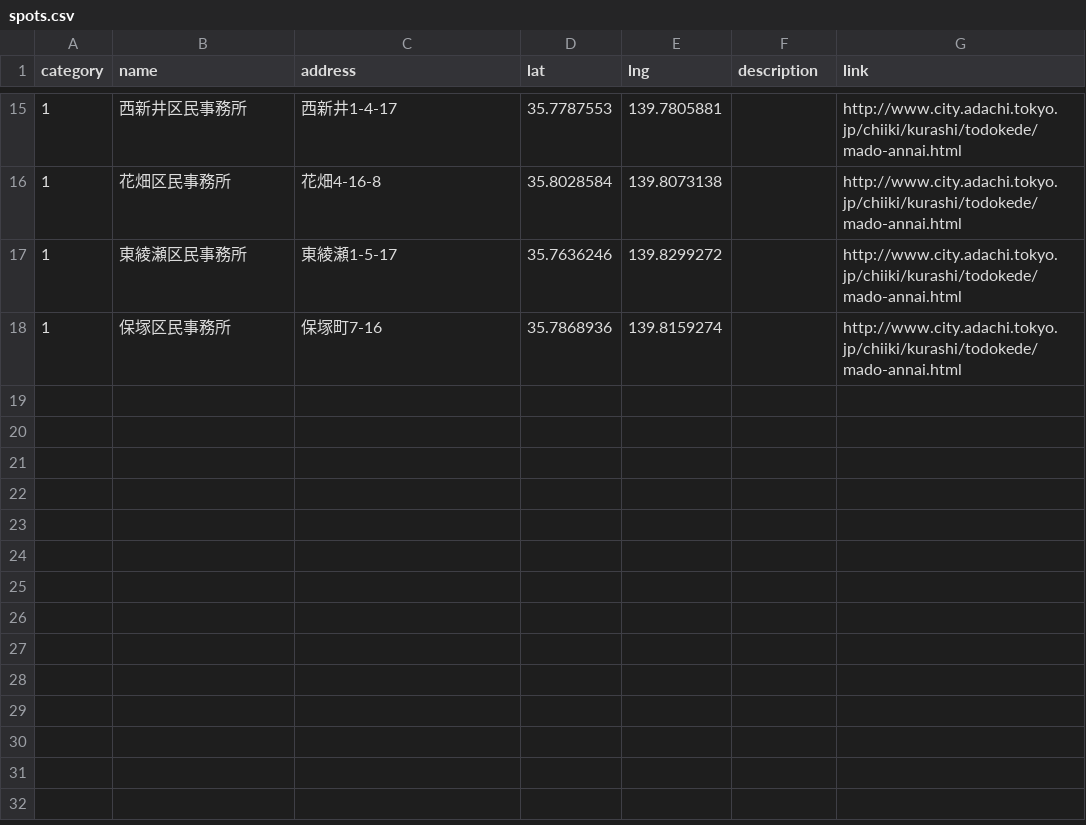
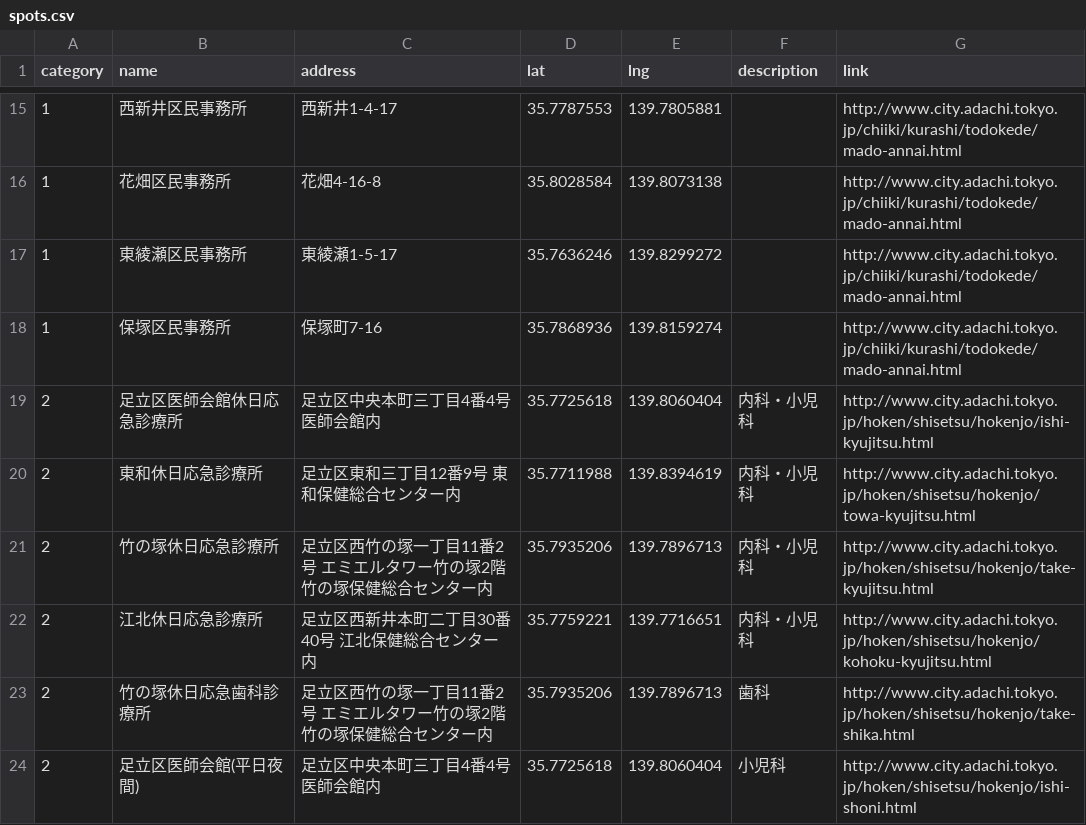
Before and after one commit to hokuma/lifemap, a CSV file: dist/data/spots.csv, drawn as a sheet; only a part is shown, gaps mark what is left out; the diff names each change by its address in the sheet, - before the commit and + after, or states it on an @@ line.

```diff
--- a/dist/data/spots.csv
+++ b/dist/data/spots.csv
+row 19: 2 | 足立区医師会館休日応急診療所 | 足立区中央本町三丁目4番4号 医師会館内 | 35.7725618 | 139.8060404 | 内科・小児科 | http://www.city.adachi.tokyo.jp/hoken/shisetsu/hokenjo/ishi-kyujitsu.html
+row 20: 2 | 東和休日応急診療所 | 足立区東和三丁目12番9号 東和保健総合センター内 | 35.7711988 | 139.8394619 | 内科・小児科 | http://www.city.adachi.tokyo.jp/hoken/shisetsu/hokenjo/towa-kyujitsu.html
+row 21: 2 | 竹の塚休日応急診療所 | 足立区西竹の塚一丁目11番2号 エミエルタワー竹の塚2階 竹の塚保健総合センター内 | 35.7935206 | 139.7896713 | 内科・小児科 | http://www.city.adachi.tokyo.jp/hoken/shisetsu/hokenjo/take-kyujitsu.html
+row 22: 2 | 江北休日応急診療所 | 足立区西新井本町二丁目30番40号 江北保健総合センター内 | 35.7759221 | 139.7716651 | 内科・小児科 | http://www.city.adachi.tokyo.jp/hoken/shisetsu/hokenjo/kohoku-kyujitsu.html
+row 23: 2 | 竹の塚休日応急歯科診療所 | 足立区西竹の塚一丁目11番2号 エミエルタワー竹の塚2階 竹の塚保健総合センター内 | 35.7935206 | 139.7896713 | 歯科 | http://www.city.adachi.tokyo.jp/hoken/shisetsu/hokenjo/take-shika.html
+row 24: 2 | 足立区医師会館(平日夜間) | 足立区中央本町三丁目4番4号 医師会館内 | 35.7725618 | 139.8060404 | 小児科 | http://www.city.adachi.tokyo.jp/hoken/shisetsu/hokenjo/ishi-shoni.html
```
Also changed, not shown: 7 other files.
